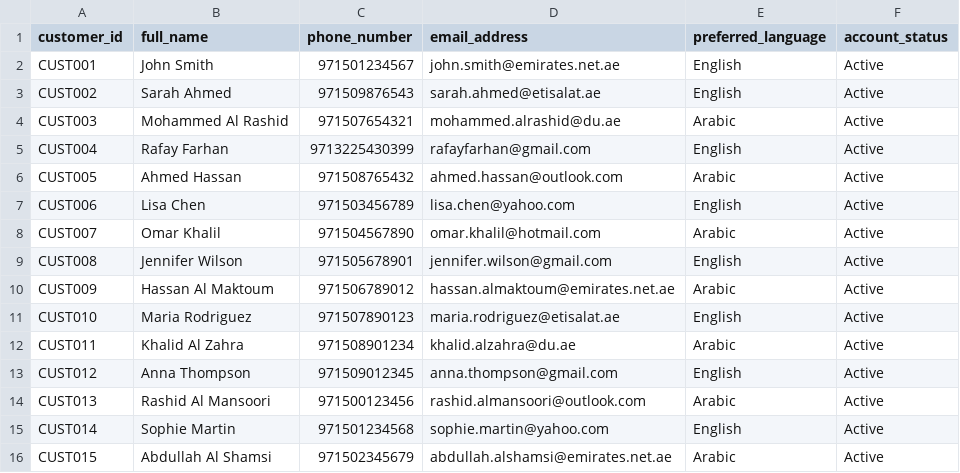
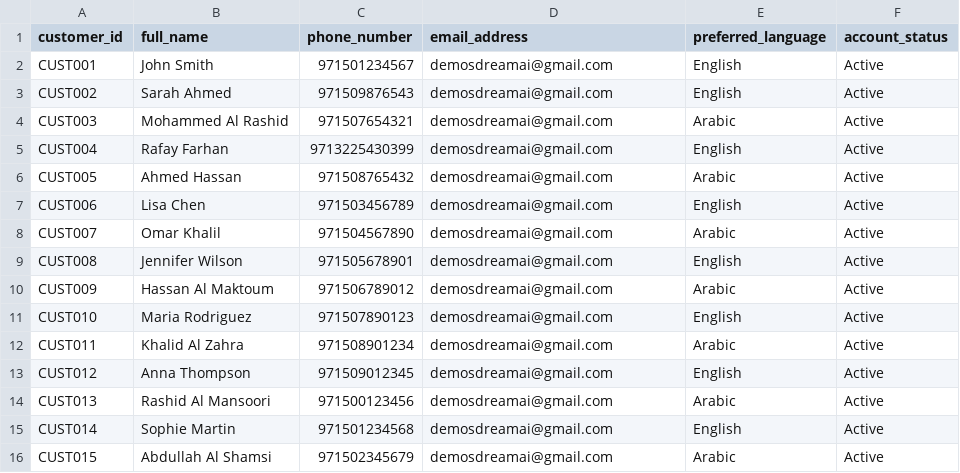
Before and after one commit to RafayF1/facilities-ai-agent, a CSV file: app/data/customers.csv, drawn as a sheet.

Commit message:
Update customers.csv

```diff
--- a/app/data/customers.csv
+++ b/app/data/customers.csv
@@ -1,16 +1,16 @@
 customer_id,full_name,phone_number,email_address,preferred_language,account_status
-CUST001,John Smith,971501234567,john.smith@emirates.net.ae,English,Active
-CUST002,Sarah Ahmed,971509876543,sarah.ahmed@etisalat.ae,English,Active
-CUST003,Mohammed Al Rashid,971507654321,mohammed.alrashid@du.ae,Arabic,Active
-CUST004,Rafay Farhan,9713225430399,rafayfarhan@gmail.com,English,Active
-CUST005,Ahmed Hassan,971508765432,ahmed.hassan@outlook.com,Arabic,Active
-CUST006,Lisa Chen,971503456789,lisa.chen@yahoo.com,English,Active
-CUST007,Omar Khalil,971504567890,omar.khalil@hotmail.com,Arabic,Active
-CUST008,Jennifer Wilson,971505678901,jennifer.wilson@gmail.com,English,Active
-CUST009,Hassan Al Maktoum,971506789012,hassan.almaktoum@emirates.net.ae,Arabic,Active
-CUST010,Maria Rodriguez,971507890123,maria.rodriguez@etisalat.ae,English,Active
-CUST011,Khalid Al Zahra,971508901234,khalid.alzahra@du.ae,Arabic,Active
-CUST012,Anna Thompson,971509012345,anna.thompson@gmail.com,English,Active
-CUST013,Rashid Al Mansoori,971500123456,rashid.almansoori@outlook.com,Arabic,Active
-CUST014,Sophie Martin,971501234568,sophie.martin@yahoo.com,English,Active
-CUST015,Abdullah Al Shamsi,971502345679,abdullah.alshamsi@emirates.net.ae,Arabic,Active
+CUST001,John Smith,971501234567,demosdreamai@gmail.com,English,Active
+CUST002,Sarah Ahmed,971509876543,demosdreamai@gmail.com,English,Active
+CUST003,Mohammed Al Rashid,971507654321,demosdreamai@gmail.com,Arabic,Active
+CUST004,Rafay Farhan,9713225430399,demosdreamai@gmail.com,English,Active
+CUST005,Ahmed Hassan,971508765432,demosdreamai@gmail.com,Arabic,Active
+CUST006,Lisa Chen,971503456789,demosdreamai@gmail.com,English,Active
+CUST007,Omar Khalil,971504567890,demosdreamai@gmail.com,Arabic,Active
+CUST008,Jennifer Wilson,971505678901,demosdreamai@gmail.com,English,Active
+CUST009,Hassan Al Maktoum,971506789012,demosdreamai@gmail.com,Arabic,Active
+CUST010,Maria Rodriguez,971507890123,demosdreamai@gmail.com,English,Active
+CUST011,Khalid Al Zahra,971508901234,demosdreamai@gmail.com,Arabic,Active
+CUST012,Anna Thompson,971509012345,demosdreamai@gmail.com,English,Active
+CUST013,Rashid Al Mansoori,971500123456,demosdreamai@gmail.com,Arabic,Active
+CUST014,Sophie Martin,971501234568,demosdreamai@gmail.com,English,Active
+CUST015,Abdullah Al Shamsi,971502345679,demosdreamai@gmail.com,Arabic,Active
```
